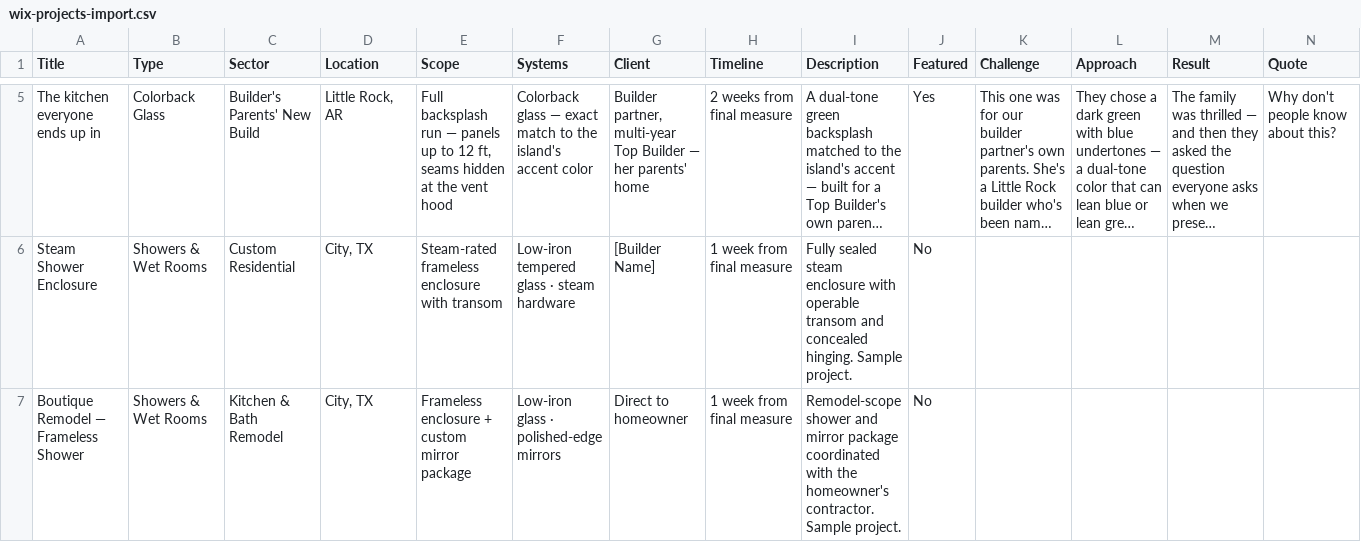
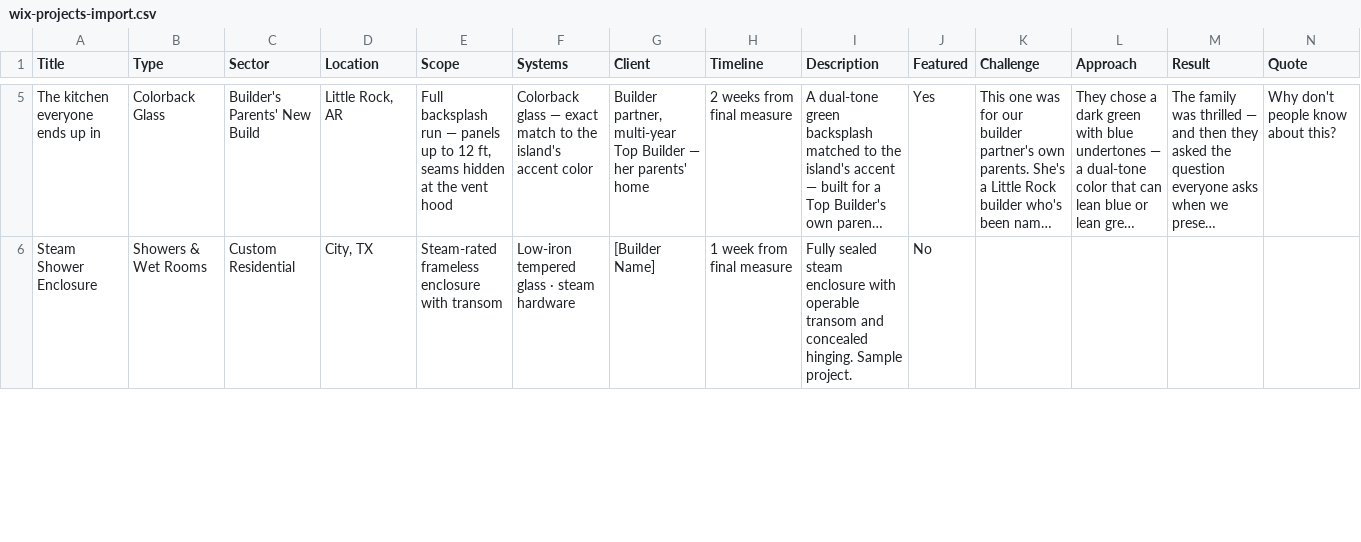
Before and after one commit to erikagonzalez103-hash/eridion-ledger, a CSV file: lookbook/wix-projects-import.csv, drawn as a sheet; only a part is shown, gaps mark what is left out; long unchanged cells end in …; removed rows and columns are numbered as before the commit, all else as after; rows hold the shown columns only; the diff covers the shown part only; the diff names each change by its address in the sheet, - before the commit and + after, or states it on an @@ line.

```diff
--- a/lookbook/wix-projects-import.csv
+++ b/lookbook/wix-projects-import.csv
-row 7: Boutique Remodel — Frameless Shower | Showers & Wet Rooms | Kitchen & Bath Remodel | City, TX | Frameless enclosure + custom mirror package | Low-iron glass · polished-edge mirrors | Direct to homeowner | 1 week from final measure | Remodel-scope shower and mirror package coordinated with the homeowner's contractor. Sample project. | No
```
Also changed, not shown: 1 added row elsewhere in this file, 2 other files.
